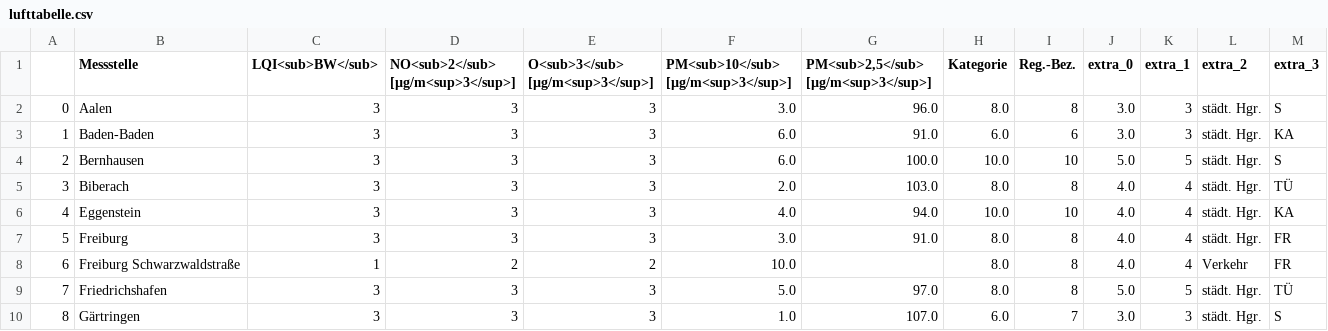
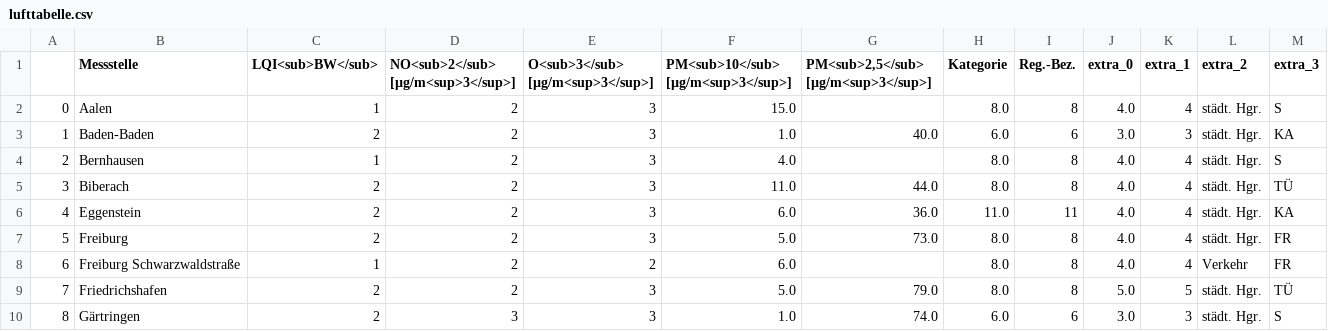
Before and after one commit to Schnuff22/feinstaub_bw, a CSV file: lufttabelle.csv, drawn as a sheet; only a part is shown; the diff covers the shown part only.

```diff
--- a/lufttabelle.csv
+++ b/lufttabelle.csv
@@ -1,10 +1,10 @@
 ,Messstelle,LQI<sub>BW</sub>,NO<sub>2</sub> [µg/m<sup>3</sup>],O<sub>3</sub> [µg/m<sup>3</sup>],PM<sub>10</sub> [µg/m<sup>3</sup>],"PM<sub>2,5</sub> [µg/m<sup>3</sup>]",Kategorie,Reg.-Bez.,extra_0,extra_1,extra_2,extra_3
-0,Aalen,3,3,3,3.0,96.0,8.0,8,3.0,3,städt. Hgr.,S
-1,Baden-Baden,3,3,3,6.0,91.0,6.0,6,3.0,3,städt. Hgr.,KA
-2,Bernhausen,3,3,3,6.0,100.0,10.0,10,5.0,5,städt. Hgr.,S
-3,Biberach,3,3,3,2.0,103.0,8.0,8,4.0,4,städt. Hgr.,TÜ
-4,Eggenstein,3,3,3,4.0,94.0,10.0,10,4.0,4,städt. Hgr.,KA
-5,Freiburg,3,3,3,3.0,91.0,8.0,8,4.0,4,städt. Hgr.,FR
-6,Freiburg Schwarzwaldstraße,1,2,2,10.0,,8.0,8,4.0,4,Verkehr,FR
-7,Friedrichshafen,3,3,3,5.0,97.0,8.0,8,5.0,5,städt. Hgr.,TÜ
-8,Gärtringen,3,3,3,1.0,107.0,6.0,7,3.0,3,städt. Hgr.,S
+0,Aalen,1,2,3,15.0,,8.0,8,4.0,4,städt. Hgr.,S
+1,Baden-Baden,2,2,3,1.0,40.0,6.0,6,3.0,3,städt. Hgr.,KA
+2,Bernhausen,1,2,3,4.0,,8.0,8,4.0,4,städt. Hgr.,S
+3,Biberach,2,2,3,11.0,44.0,8.0,8,4.0,4,städt. Hgr.,TÜ
+4,Eggenstein,2,2,3,6.0,36.0,11.0,11,4.0,4,städt. Hgr.,KA
+5,Freiburg,2,2,3,5.0,73.0,8.0,8,4.0,4,städt. Hgr.,FR
+6,Freiburg Schwarzwaldstraße,1,2,2,6.0,,8.0,8,4.0,4,Verkehr,FR
+7,Friedrichshafen,2,2,3,5.0,79.0,8.0,8,5.0,5,städt. Hgr.,TÜ
+8,Gärtringen,2,3,3,1.0,74.0,6.0,6,3.0,3,städt. Hgr.,S
```
Also changed, not shown: 131 edited cells elsewhere in this file.
